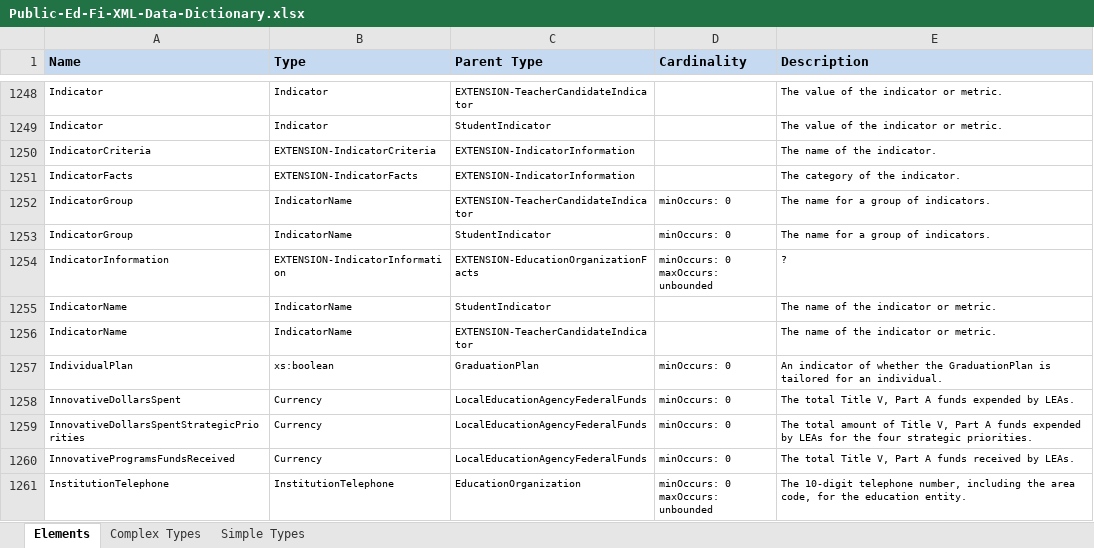
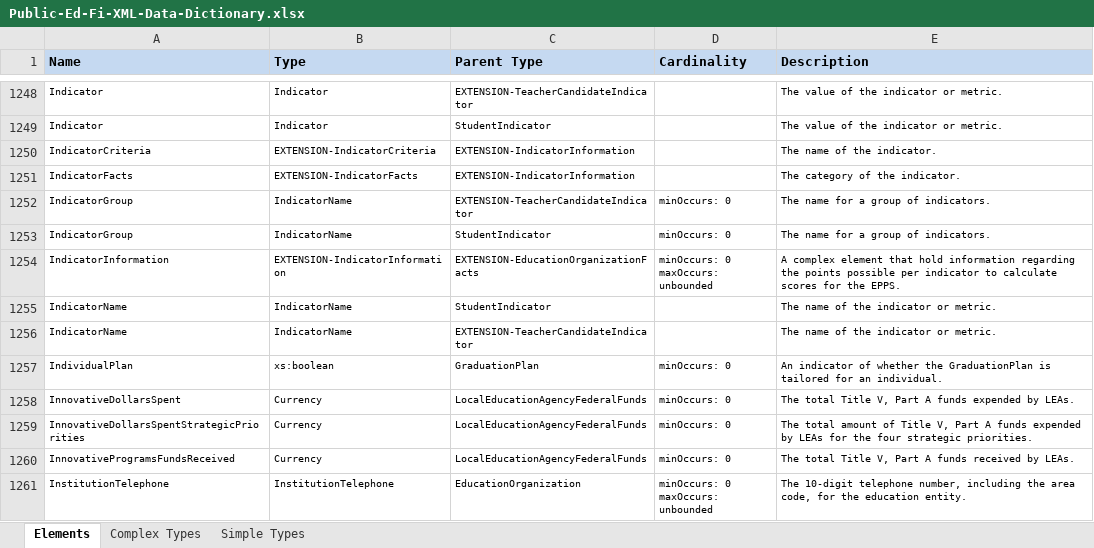
Before and after one commit to Ed-Fi-NM-TPP/MetaEd-TPDP-Files, an Excel workbook: MetaEdOutput/DataDictionary/Public-Ed-Fi-XML-Data-Dictionary.xlsx, sheet Elements, drawn as a sheet; only a part is shown, gaps mark what is left out; values as stored, in another font and other column widths than the file's, no borders; the diff names each change by its address in the sheet, - before the commit and + after, or states it on an @@ line.

```diff
--- a/MetaEdOutput/DataDictionary/Public-Ed-Fi-XML-Data-Dictionary.xlsx (sheet Elements)
+++ b/MetaEdOutput/DataDictionary/Public-Ed-Fi-XML-Data-Dictionary.xlsx (sheet Elements)
-E1254 (Description): ?
+E1254 (Description): A complex element that hold information regarding the points possible per indicator to calculate scores for the EPPS.
```
Also changed, not shown: MetaEdOutput/DataDictionary/Public-Ed-Fi-SQL-Data-Dictionary.xlsx, MetaEdOutput/Ed-Fi-Handbook/Ed-Fi-Handbook.xlsx, 5 other files.
